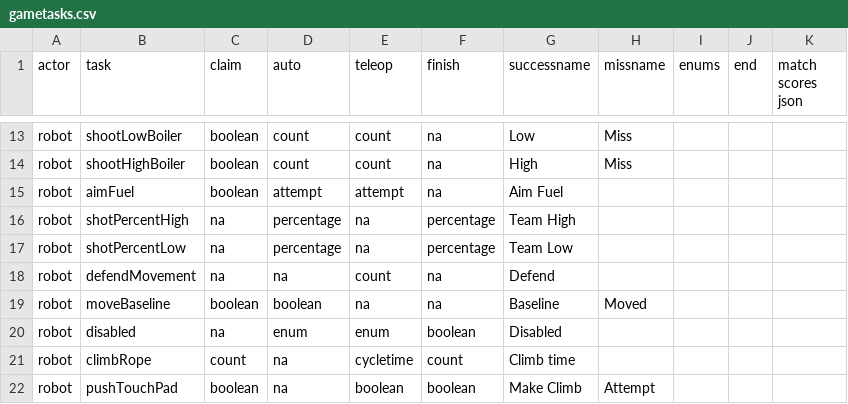
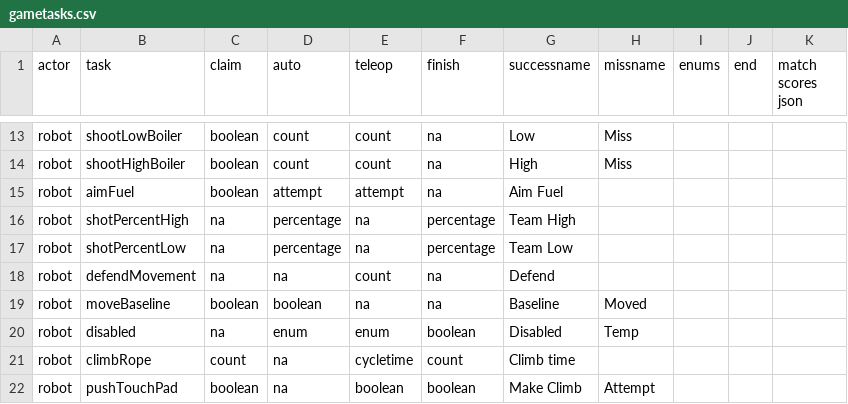
Before and after one commit to irs1318dev/irsScouting2017, a CSV file: Server/scouting/gametasks.csv, drawn as a sheet; only a part is shown, gaps mark what is left out.

```diff
--- a/Server/scouting/gametasks.csv
+++ b/Server/scouting/gametasks.csv
@@ -19,3 +19,3 @@ robot,defendMovement,na,na,count,na,Defend,,,,
 robot,moveBaseline,boolean,boolean,na,na,Baseline,Moved,,,
-robot,disabled,na,enum,enum,boolean,Disabled,,,,
+robot,disabled,na,enum,enum,boolean,Disabled,Temp,,,
 robot,climbRope,count,na,cycletime,count,Climb time,,,,
```
Also changed, not shown: Server/web/data/alliances.csv, 20 other files.
